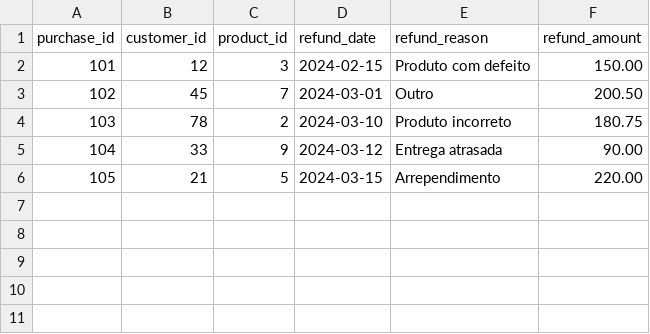
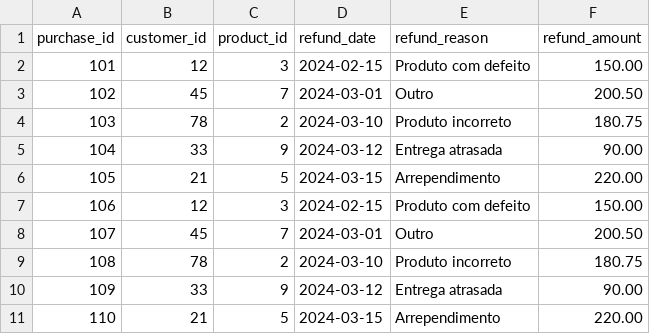
Before and after one commit to Ulysseskvn/shoesBR-aula, a CSV file: seeds/estorno.csv, drawn as a sheet; the diff names each change by its address in the sheet, - before the commit and + after, or states it on an @@ line.

Commit message:
Added rows to estorno.csv

```diff
--- a/seeds/estorno.csv
+++ b/seeds/estorno.csv
+row 7: 106 | 12 | 3 | 2024-02-15 | Produto com defeito | 150.00
+row 8: 107 | 45 | 7 | 2024-03-01 | Outro | 200.50
+row 9: 108 | 78 | 2 | 2024-03-10 | Produto incorreto | 180.75
+row 10: 109 | 33 | 9 | 2024-03-12 | Entrega atrasada | 90.00
+row 11: 110 | 21 | 5 | 2024-03-15 | Arrependimento | 220.00
```
